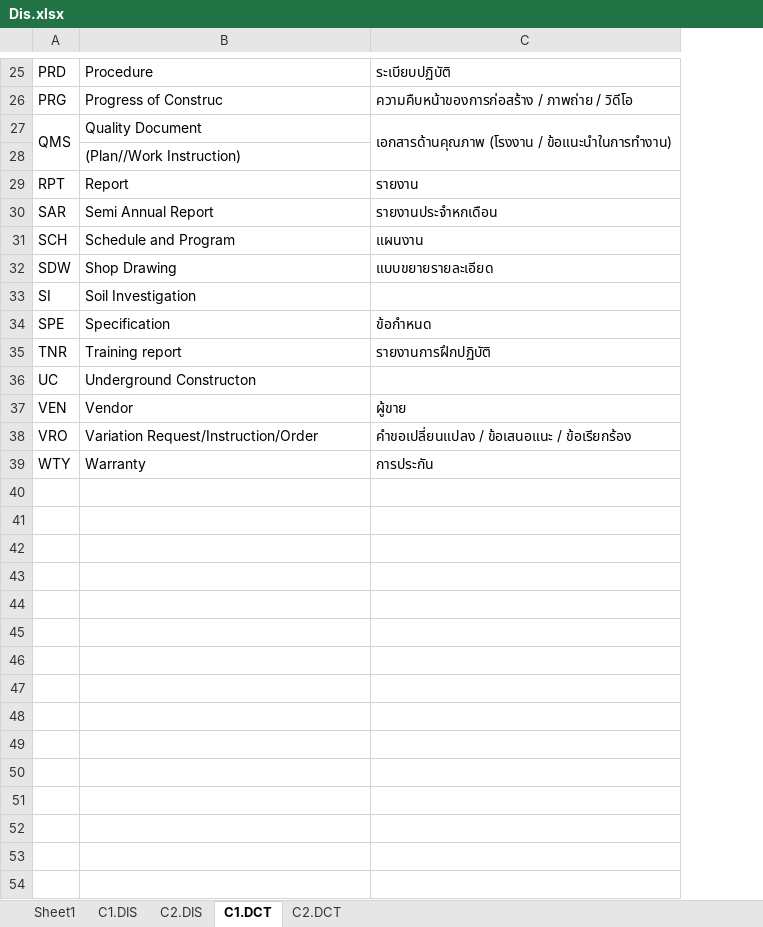
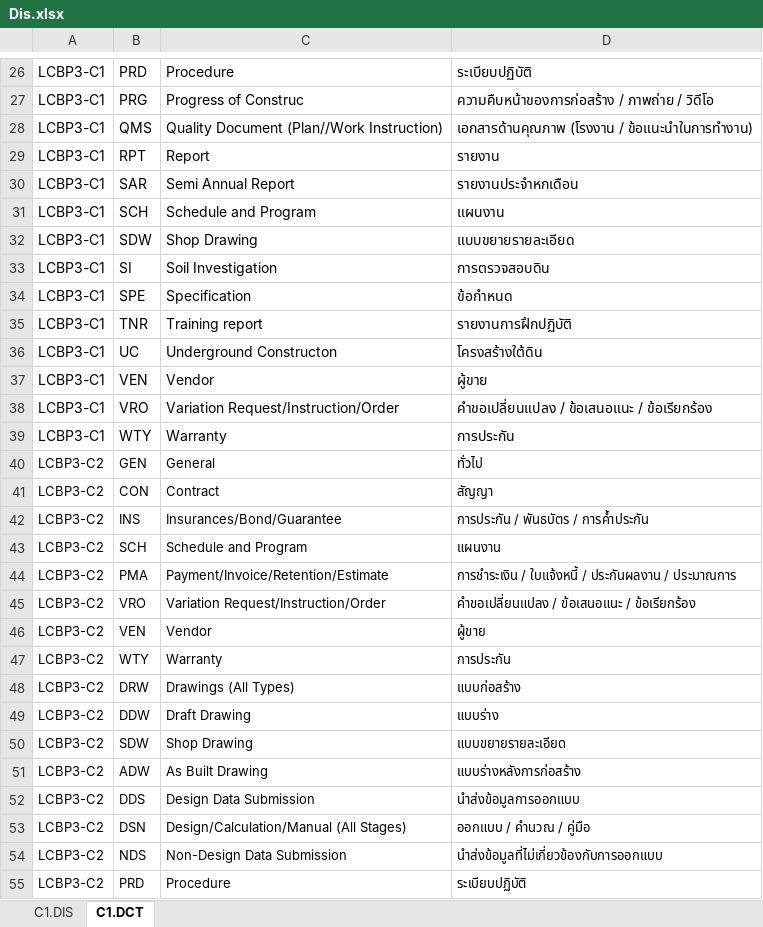
Before and after one commit to peancharoen/lcbp3, an Excel workbook: Dis.xlsx, sheet C1.DCT, drawn as a sheet; only a part is shown, gaps mark what is left out; values as stored, in another font and other column widths than the file's, no borders; removed rows and columns are numbered as before the commit, all else as after; the diff covers the shown part only; the diff names each change by its address in the sheet, - before the commit and + after, or states it on an @@ line.

```diff
--- a/Dis.xlsx (sheet C1.DCT)
+++ b/Dis.xlsx (sheet C1.DCT)
-sheet tab: Sheet1
-sheet tab: C2.DIS
-sheet tab: C2.DCT
+column A, rows 26-39: all LCBP3-C1
-A27:A28 merged
-C28: Quality Document
+C28: Quality Document (Plan//Work Instruction)
-C27:C28 merged
-row 28:  | (Plan//Work Instruction)
-D33: (empty)
+D33: การตรวจสอบดิน
-D36: (empty)
+D36: โครงสร้างใต้ดิน
+row 40: LCBP3-C2 | GEN | General | ทั่วไป
+row 41: LCBP3-C2 | CON | Contract | สัญญา
+row 42: LCBP3-C2 | INS | Insurances/Bond/Guarantee | การประกัน / พันธบัตร / การค้ำประกัน
+row 43: LCBP3-C2 | SCH | Schedule and Program | แผนงาน
+row 44: LCBP3-C2 | PMA | Payment/Invoice/Retention/Estimate | การชำระเงิน / ใบแจ้งหนี้ / ประกันผลงาน / ประมาณการ
+row 45: LCBP3-C2 | VRO | Variation Request/Instruction/Order | คำขอเปลี่ยนแปลง / ข้อเสนอแนะ / ข้อเรียกร้อง
+row 46: LCBP3-C2 | VEN | Vendor | ผู้ขาย
+row 47: LCBP3-C2 | WTY | Warranty | การประกัน
+row 48: LCBP3-C2 | DRW | Drawings (All Types) | แบบก่อสร้าง
+row 49: LCBP3-C2 | DDW | Draft Drawing | แบบร่าง
+row 50: LCBP3-C2 | SDW | Shop Drawing | แบบขยายรายละเอียด
+row 51: LCBP3-C2 | ADW | As Built Drawing | แบบร่างหลังการก่อสร้าง
+row 52: LCBP3-C2 | DDS | Design Data Submission | นำส่งข้อมูลการออกแบบ
+row 53: LCBP3-C2 | DSN | Design/Calculation/Manual (All Stages) | ออกแบบ / คำนวณ / คู่มือ
+row 54: LCBP3-C2 | NDS | Non-Design Data Submission | นำส่งข้อมูลที่ไม่เกี่ยวข้องกับการออกแบบ
+row 55: LCBP3-C2 | PRD | Procedure | ระเบียบปฏิบัติ
```
Also changed, not shown: 18 added rows and 6 edited cells elsewhere in this sheet, sheet C1.DIS, 1 other file.
